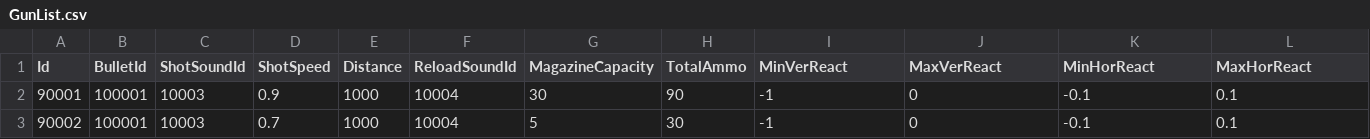
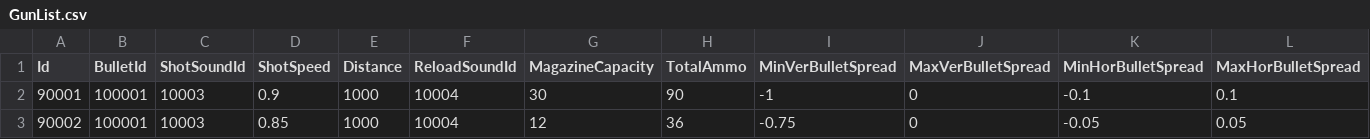
Before and after one commit to yubin05/First_Person_Shooter, a CSV file: Assets/Resources/Data/TableList/GunList.csv, drawn as a sheet.

```diff
--- a/Assets/Resources/Data/TableList/GunList.csv
+++ b/Assets/Resources/Data/TableList/GunList.csv
@@ -1,3 +1,3 @@
-Id,BulletId,ShotSoundId,ShotSpeed,Distance,ReloadSoundId,MagazineCapacity,TotalAmmo,MinVerReact,MaxVerReact,MinHorReact,MaxHorReact
+Id,BulletId,ShotSoundId,ShotSpeed,Distance,ReloadSoundId,MagazineCapacity,TotalAmmo,MinVerBulletSpread,MaxVerBulletSpread,MinHorBulletSpread,MaxHorBulletSpread
 90001,100001,10003,0.9,1000,10004,30,90,-1,0,-0.1,0.1
-90002,100001,10003,0.7,1000,10004,5,30,-1,0,-0.1,0.1
+90002,100001,10003,0.85,1000,10004,12,36,-0.75,0,-0.05,0.05
```
Also changed, not shown: 17 other files.
